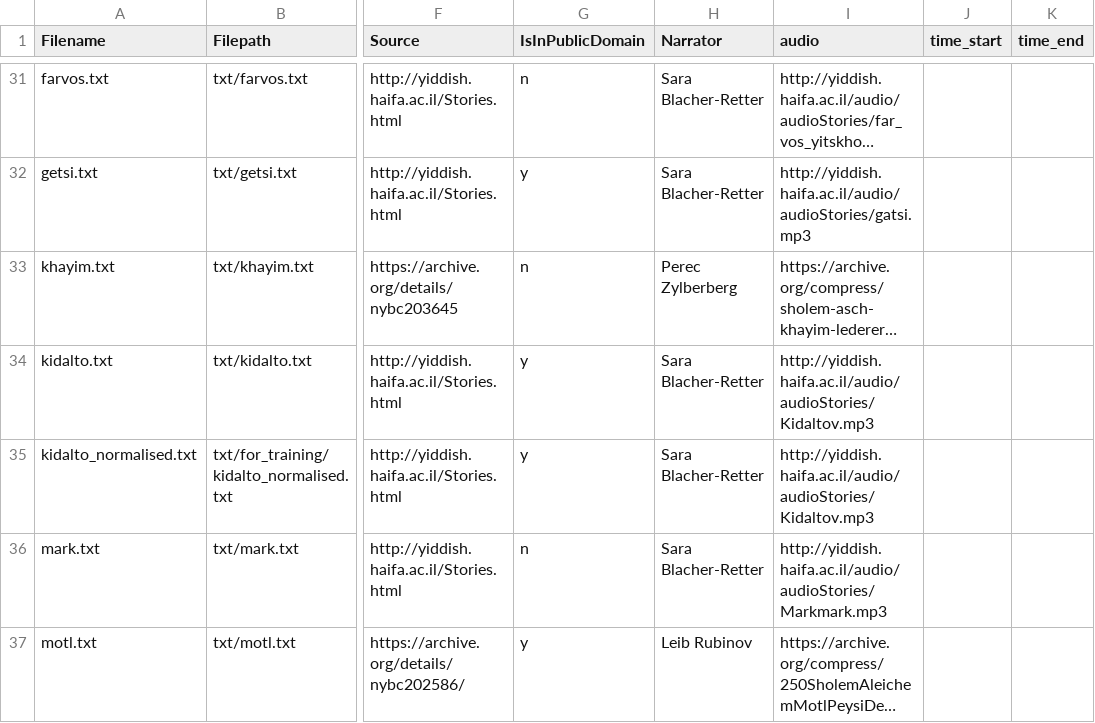
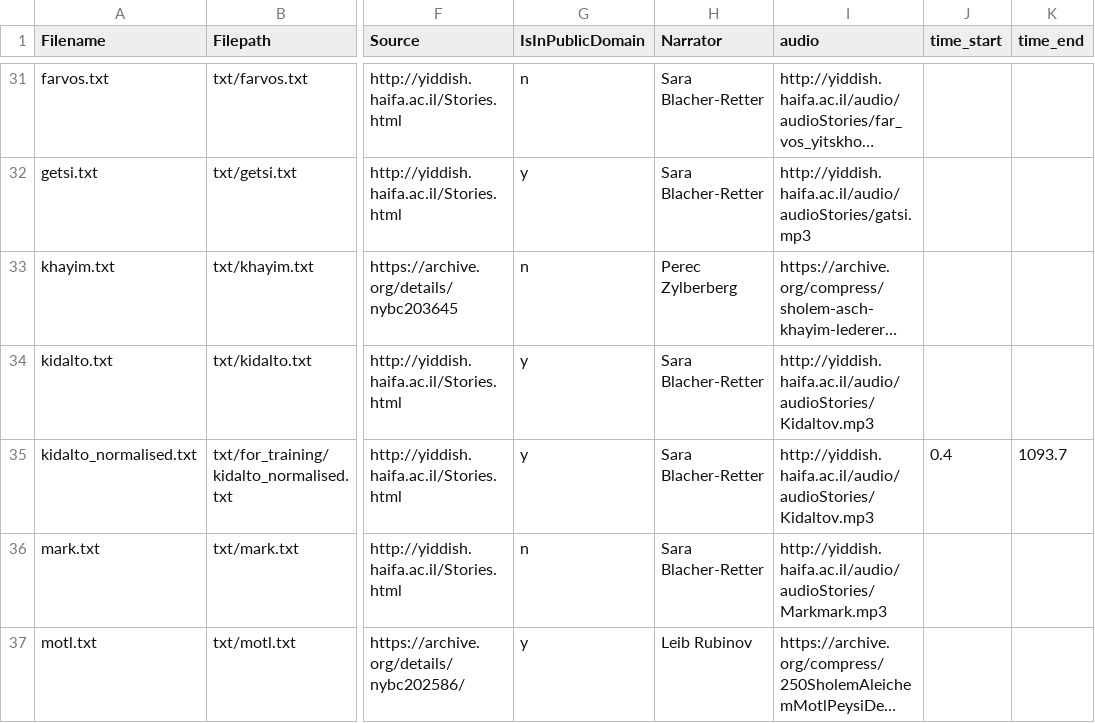
Before and after one commit to REYD-TTS/yiddish-tts-texts, a CSV file: catalog.csv, drawn as a sheet; only a part is shown, gaps mark what is left out; long unchanged cells end in …; the diff covers the shown part only; the diff names each change by its address in the sheet, - before the commit and + after, or states it on an @@ line.

```diff
--- a/catalog.csv
+++ b/catalog.csv
-J35 (time_start): (empty)
+J35 (time_start): 0.4
-K35 (time_end): (empty)
+K35 (time_end): 1093.7
```
Also changed, not shown: 1 added row and 16 edited cells elsewhere in this file.
